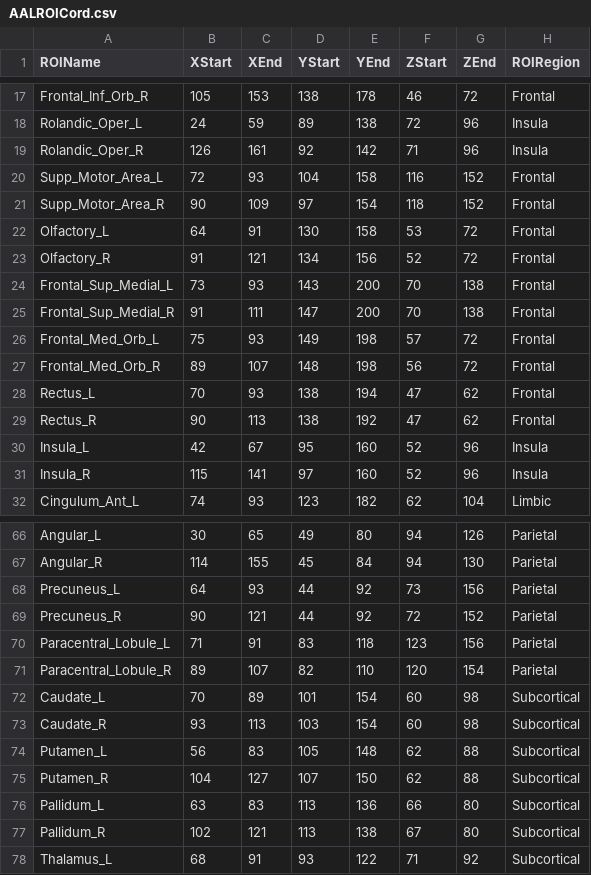
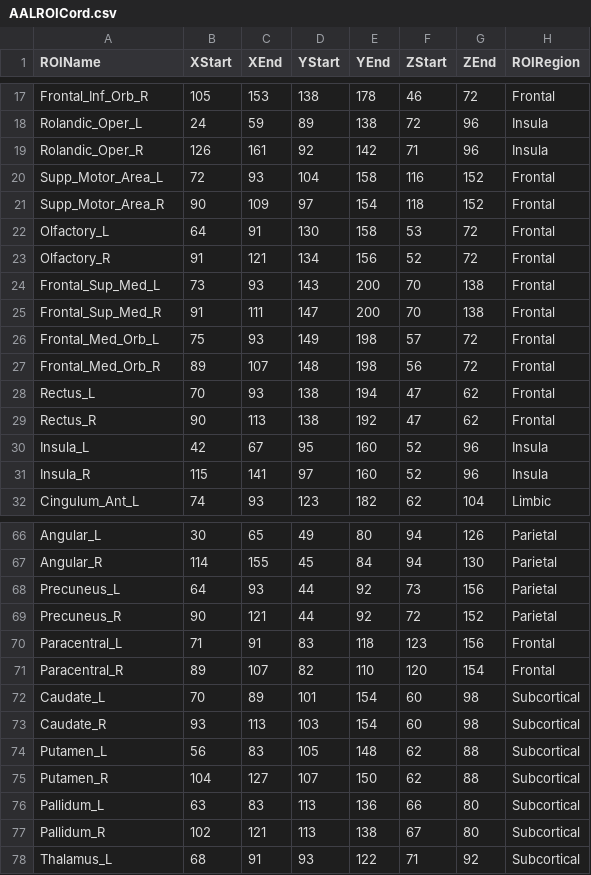
Before and after one commit to matheme-justyn/AALSlicing, a CSV file: AALROICord.csv, drawn as a sheet; only a part is shown, gaps mark what is left out.

```diff
--- a/AALROICord.csv
+++ b/AALROICord.csv
@@ -23,4 +23,4 @@ Olfactory_L,64,91,130,158,53,72,Frontal
 Olfactory_R,91,121,134,156,52,72,Frontal
-Frontal_Sup_Medial_L,73,93,143,200,70,138,Frontal
-Frontal_Sup_Medial_R,91,111,147,200,70,138,Frontal
+Frontal_Sup_Med_L,73,93,143,200,70,138,Frontal
+Frontal_Sup_Med_R,91,111,147,200,70,138,Frontal
 Frontal_Med_Orb_L,75,93,149,198,57,72,Frontal
@@ -69,4 +69,4 @@ Precuneus_L,64,93,44,92,73,156,Parietal
 Precuneus_R,90,121,44,92,72,152,Parietal
-Paracentral_Lobule_L,71,91,83,118,123,156,Parietal
-Paracentral_Lobule_R,89,107,82,110,120,154,Parietal
+Paracentral_L,71,91,83,118,123,156,Frontal
+Paracentral_R,89,107,82,110,120,154,Frontal
 Caudate_L,70,89,101,154,60,98,Subcortical
```
Also changed, not shown: AALROISize.csv, 13 other files.
